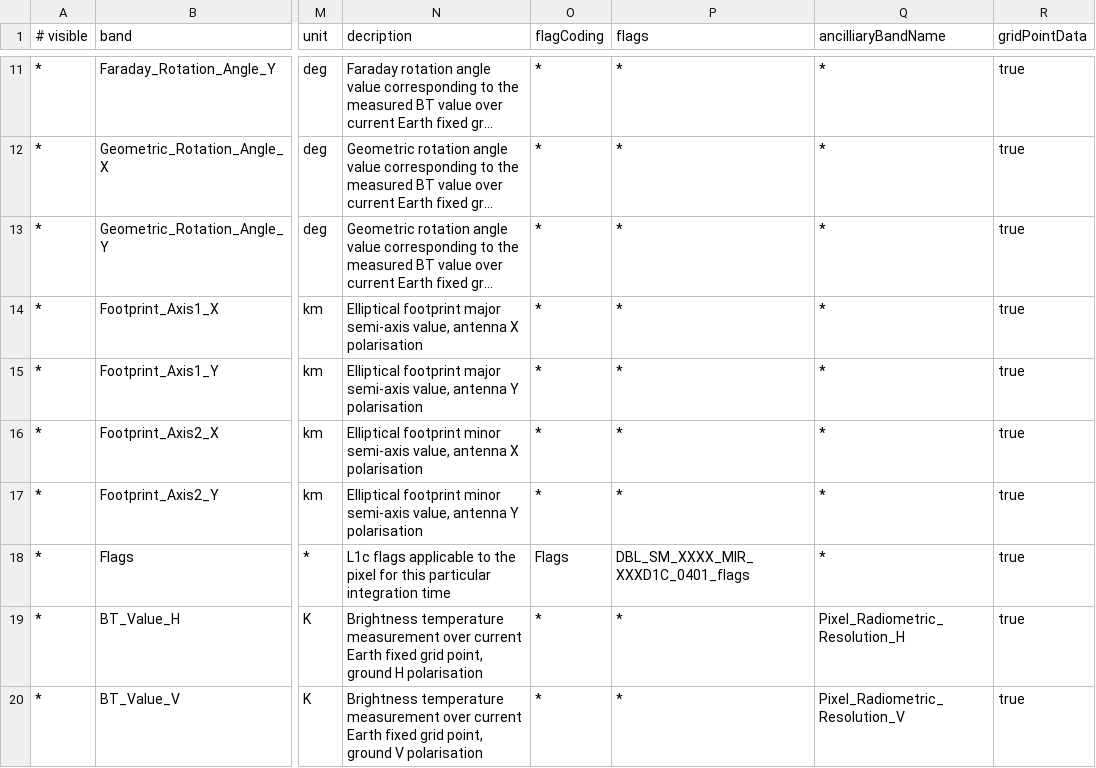
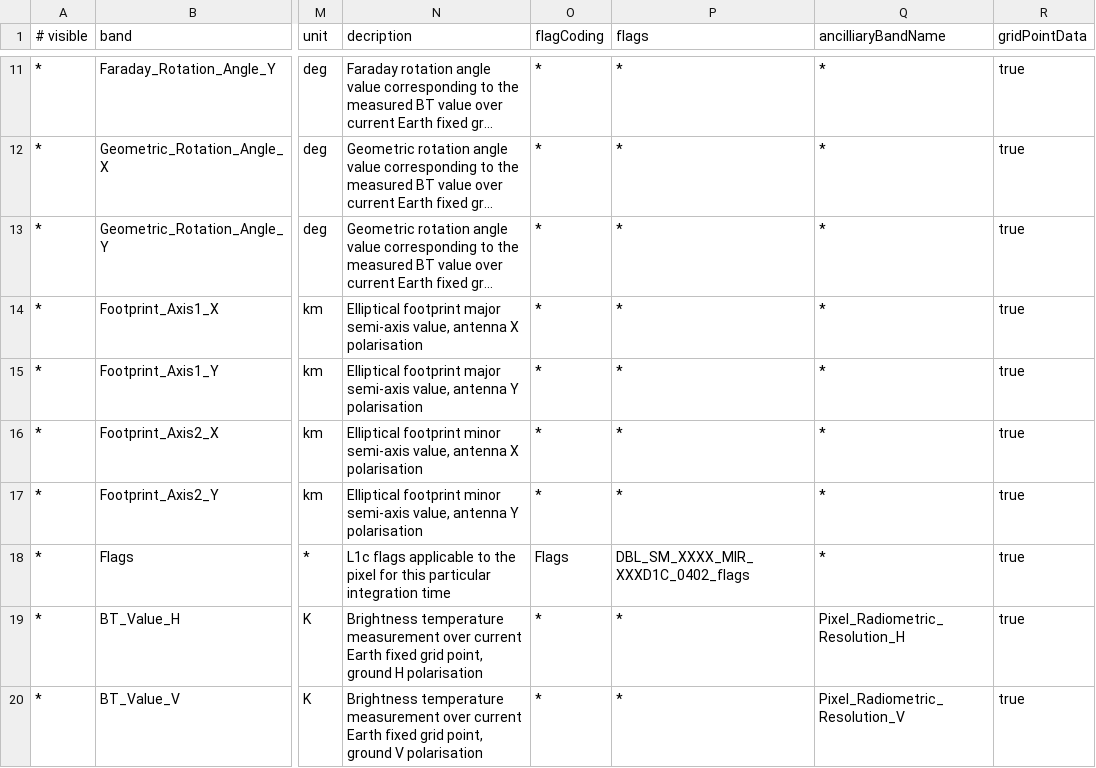
Before and after one commit to senbox-org/smos-box, a CSV file: smos-reader/src/main/resources/org/esa/smos/dataio/smos/dddb/bands/MIR_/SCLD1C/DBL_SM_XXXX_MIR_SCLD1C_0402.csv, drawn as a sheet; only a part is shown, gaps mark what is left out; long unchanged cells end in …; the diff names each change by its address in the sheet, - before the commit and + after, or states it on an @@ line.

```diff
--- a/smos-reader/src/main/resources/org/esa/smos/dataio/smos/dddb/bands/MIR_/SCLD1C/DBL_SM_XXXX_MIR_SCLD1C_0402.csv
+++ b/smos-reader/src/main/resources/org/esa/smos/dataio/smos/dddb/bands/MIR_/SCLD1C/DBL_SM_XXXX_MIR_SCLD1C_0402.csv
-P18 (flags): DBL_SM_XXXX_MIR_XXXD1C_0401_flags
+P18 (flags): DBL_SM_XXXX_MIR_XXXD1C_0402_flags
```
Also changed, not shown: smos-reader/src/main/resources/org/esa/smos/dataio/smos/dddb/bands/MIR_/SCLF1C/DBL_SM_XXXX_MIR_SCLF1C_0402.csv, smos-reader/src/main/resources/org/esa/smos/dataio/smos/dddb/bands/MIR_/SCSD1C/DBL_SM_XXXX_MIR_SCSD1C_0402.csv, 9 other files.
